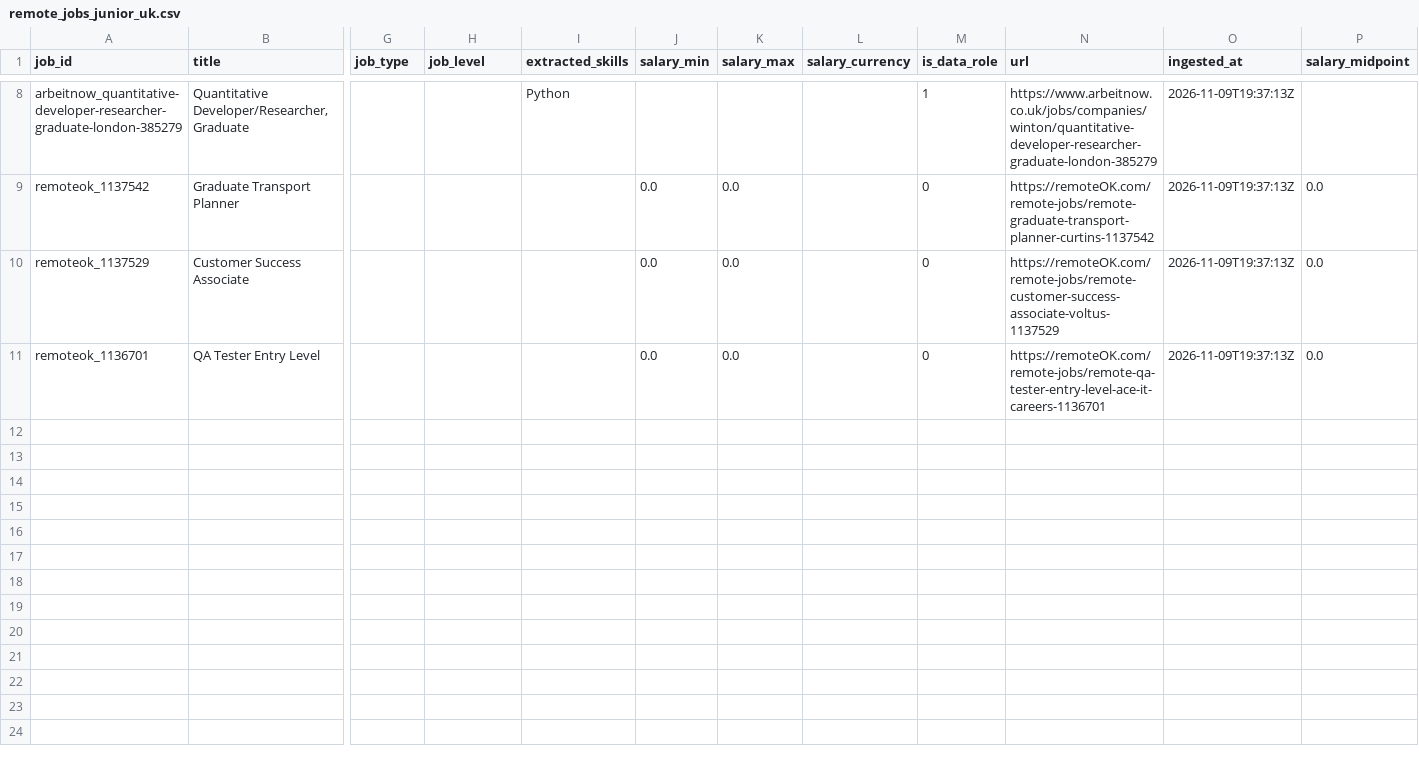
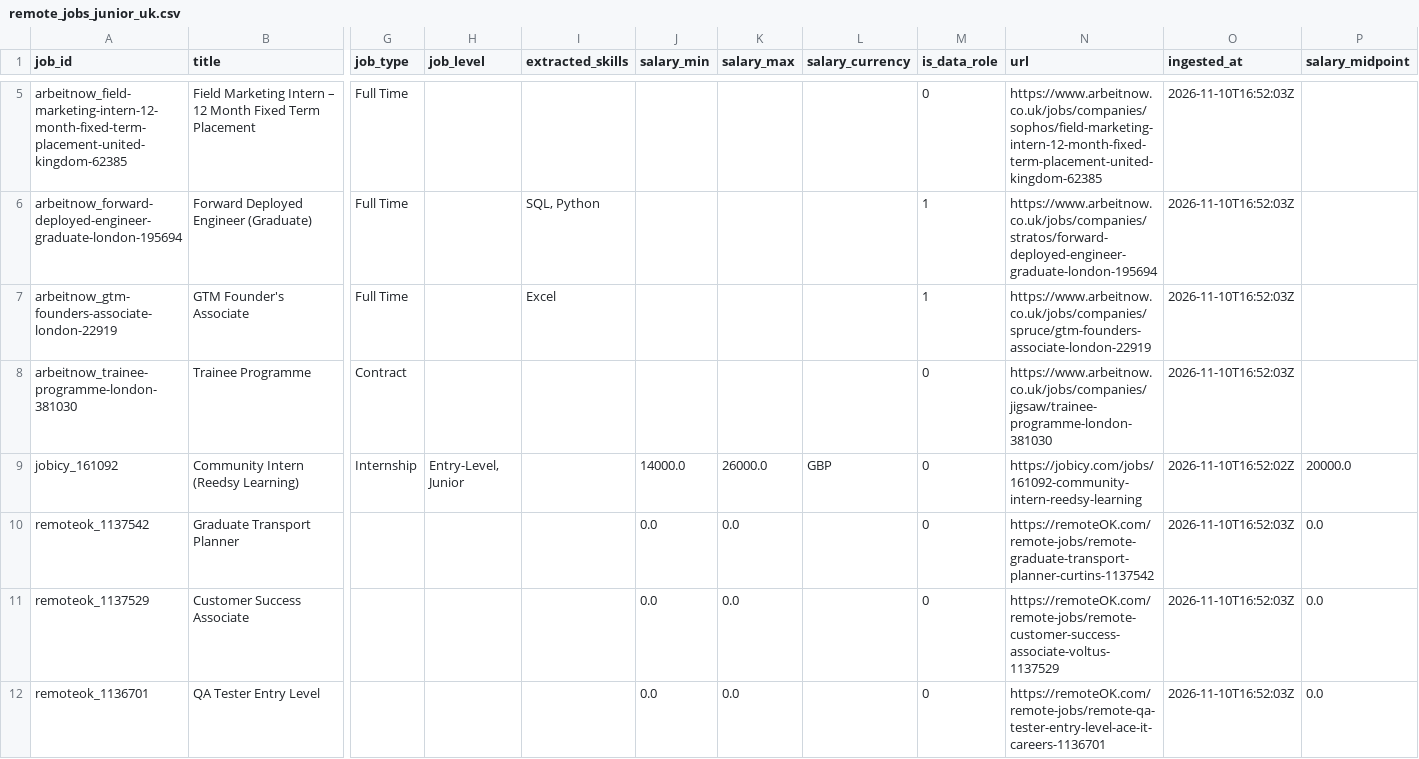
Before and after one commit to toonice/remote-job-market-pipeline, a CSV file: data/remote_jobs_junior_uk.csv, drawn as a sheet; only a part is shown, gaps mark what is left out; removed rows and columns are numbered as before the commit, all else as after; rows hold the shown columns only; the diff covers the shown part only; the diff names each change by its address in the sheet, - before the commit and + after, or states it on an @@ line.

```diff
--- a/data/remote_jobs_junior_uk.csv
+++ b/data/remote_jobs_junior_uk.csv
-row 8: arbeitnow_quantitative-developer-researcher-graduate-london-385279 | Quantitative Developer/Researcher, Graduate |  |  | Python |  |  |  | 1 | https://www.arbeitnow.co.uk/jobs/companies/winton/quantitative-developer-researcher-graduate-london-385279 | 2026-11-09T19:37:13Z
+row 5: arbeitnow_field-marketing-intern-12-month-fixed-term-placement-united-kingdom-62385 | Field Marketing Intern – 12 Month Fixed Term Placement | Full Time |  |  |  |  |  | 0 | https://www.arbeitnow.co.uk/jobs/companies/sophos/field-marketing-intern-12-month-fixed-term-placement-united-kingdom-62385 | 2026-11-10T16:52:03Z
+row 6: arbeitnow_forward-deployed-engineer-graduate-london-195694 | Forward Deployed Engineer (Graduate) | Full Time |  | SQL, Python |  |  |  | 1 | https://www.arbeitnow.co.uk/jobs/companies/stratos/forward-deployed-engineer-graduate-london-195694 | 2026-11-10T16:52:03Z
+row 7: arbeitnow_gtm-founders-associate-london-22919 | GTM Founder's Associate | Full Time |  | Excel |  |  |  | 1 | https://www.arbeitnow.co.uk/jobs/companies/spruce/gtm-founders-associate-london-22919 | 2026-11-10T16:52:03Z
+row 8: arbeitnow_trainee-programme-london-381030 | Trainee Programme | Contract |  |  |  |  |  | 0 | https://www.arbeitnow.co.uk/jobs/companies/jigsaw/trainee-programme-london-381030 | 2026-11-10T16:52:03Z
+row 9: jobicy_161092 | Community Intern (Reedsy Learning) | Internship | Entry-Level, Junior |  | 14000.0 | 26000.0 | GBP | 0 | https://jobicy.com/jobs/161092-community-intern-reedsy-learning | 2026-11-10T16:52:02Z | 20000.0
-O10:O12 (ingested_at): 2026-11-09T19:37:13Z
+O10:O12 (ingested_at): 2026-11-10T16:52:03Z
```
Also changed, not shown: 2 added rows, 5 removed rows and 7 edited cells elsewhere in this file, data/remote_jobs_tableau.csv, 3 other files.
